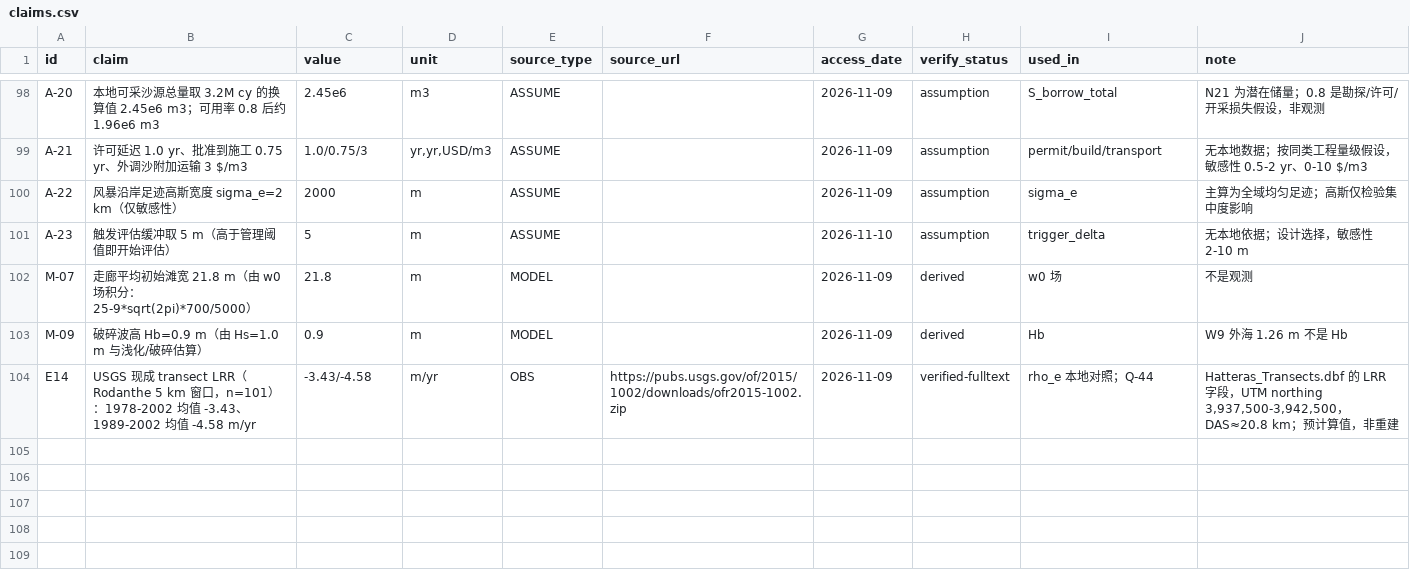
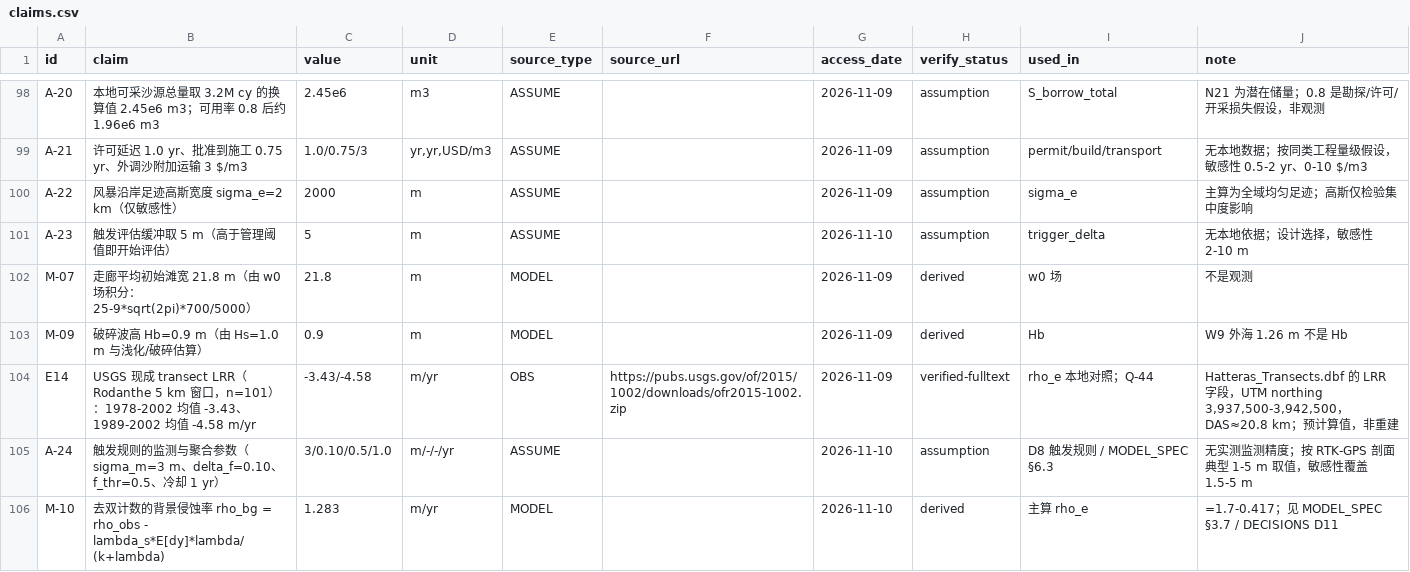
Before and after one commit to KN-1998/where-does-the-sand-go, a CSV file: ledger/claims.csv, drawn as a sheet; only a part is shown, gaps mark what is left out; the diff names each change by its address in the sheet, - before the commit and + after, or states it on an @@ line.

Commit message:
[model] 整改R1: A1-A7合同冻结/ B1-B3证据与报告口径/ C1-C4版本与打包 (v0.6)

```diff
--- a/ledger/claims.csv
+++ b/ledger/claims.csv
+row 105: A-24 | 触发规则的监测与聚合参数（sigma_m=3 m、delta_f=0.10、f_thr=0.5、冷却 1 yr） | 3/0.10/0.5/1.0 | m/-/-/yr | ASSUME |  | 2026-11-10 | assumption | D8 触发规则 / MODEL_SPEC §6.3 | 无实测监测精度；按 RTK-GPS 剖面典型 1-5 m 取值，敏感性覆盖 1.5-5 m
+row 106: M-10 | 去双计数的背景侵蚀率 rho_bg = rho_obs - lambda_s*E[dy]*lambda/(k+lambda) | 1.283 | m/yr | MODEL |  | 2026-11-10 | derived | 主算 rho_e | =1.7-0.417；见 MODEL_SPEC §3.7 / DECISIONS D11
```
Also changed, not shown: 17 other files.
